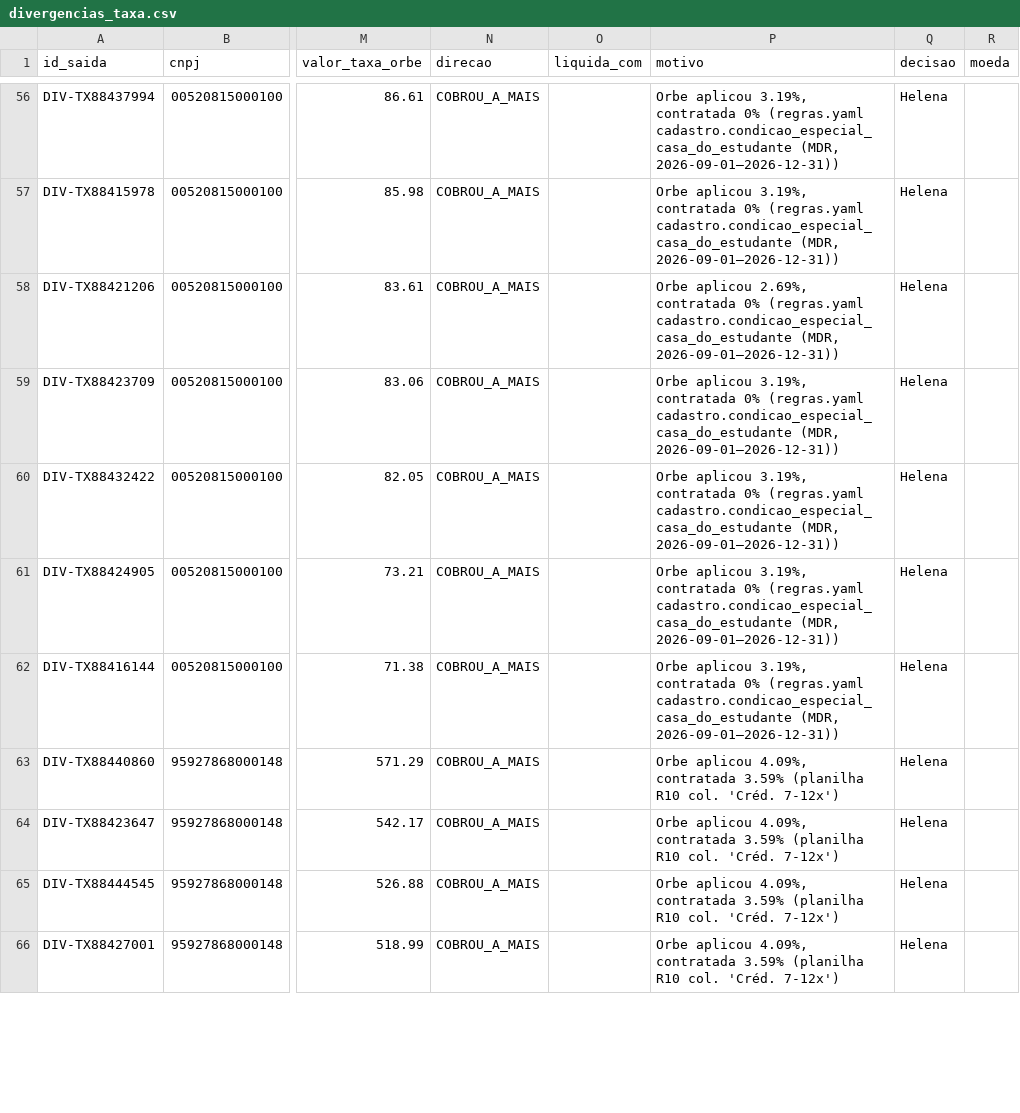
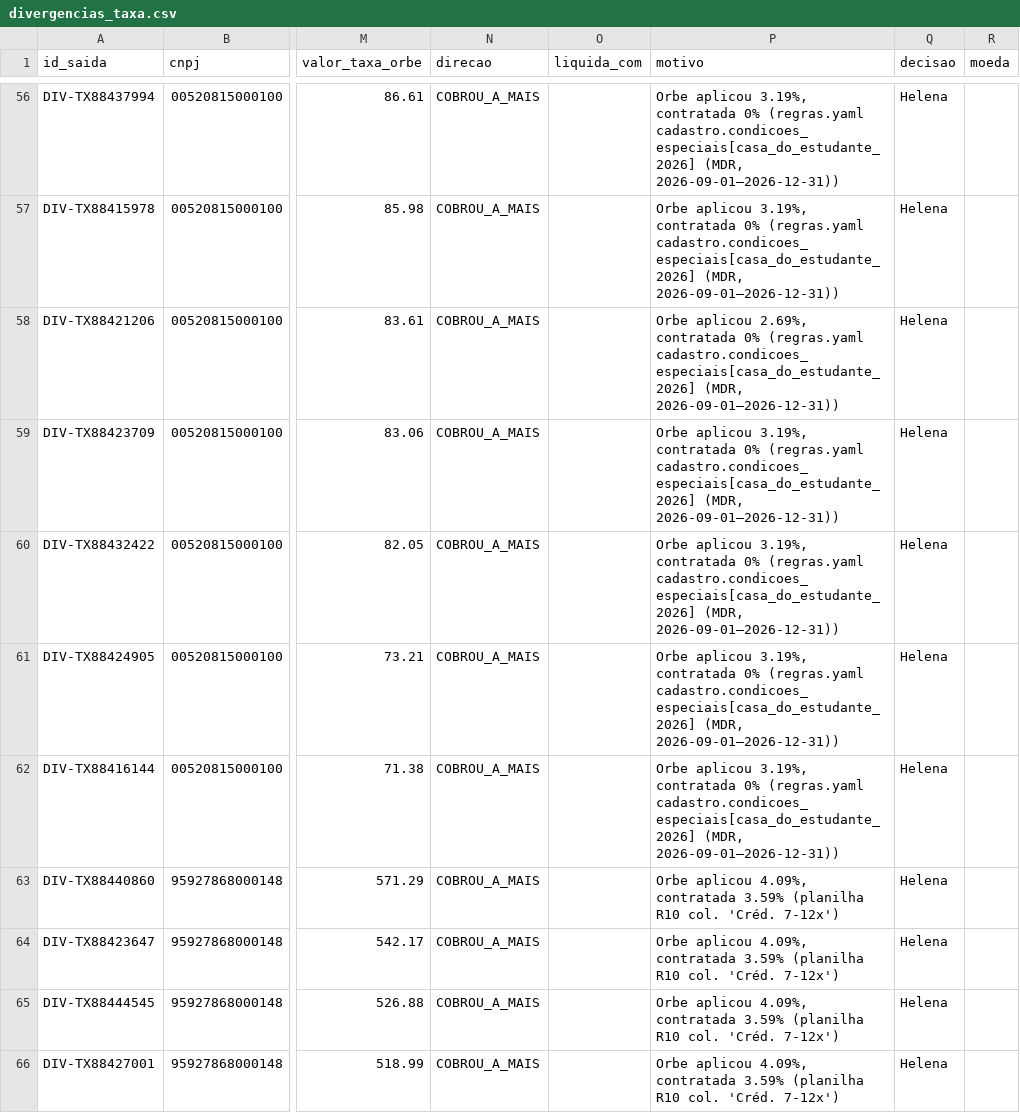
Before and after one commit to LandLandeiro/lucca-fechamento-mensal, a CSV file: saida/divergencias_taxa.csv, drawn as a sheet; only a part is shown, gaps mark what is left out; the diff covers the shown part only; the diff names each change by its address in the sheet, - before the commit and + after, or states it on an @@ line.

```diff
--- a/saida/divergencias_taxa.csv
+++ b/saida/divergencias_taxa.csv
-P56:P57 (motivo): …0% (regras.yaml cadastro.condicao_especial_casa_do_estudante (MDR, 2026-09-01–2026-12-31))
+P56:P57 (motivo): …0% (regras.yaml cadastro.condicoes_especiais[casa_do_estudante_2026] (MDR, 2026-09-01–2026-12-31))
-P58 (motivo): …0% (regras.yaml cadastro.condicao_especial_casa_do_estudante (MDR, 2026-09-01–2026-12-31))
+P58 (motivo): …0% (regras.yaml cadastro.condicoes_especiais[casa_do_estudante_2026] (MDR, 2026-09-01–2026-12-31))
-P59:P62 (motivo): …0% (regras.yaml cadastro.condicao_especial_casa_do_estudante (MDR, 2026-09-01–2026-12-31))
+P59:P62 (motivo): …0% (regras.yaml cadastro.condicoes_especiais[casa_do_estudante_2026] (MDR, 2026-09-01–2026-12-31))
```
Also changed, not shown: 109 edited cells elsewhere in this file, saida/rastro.csv, 6 other files.
